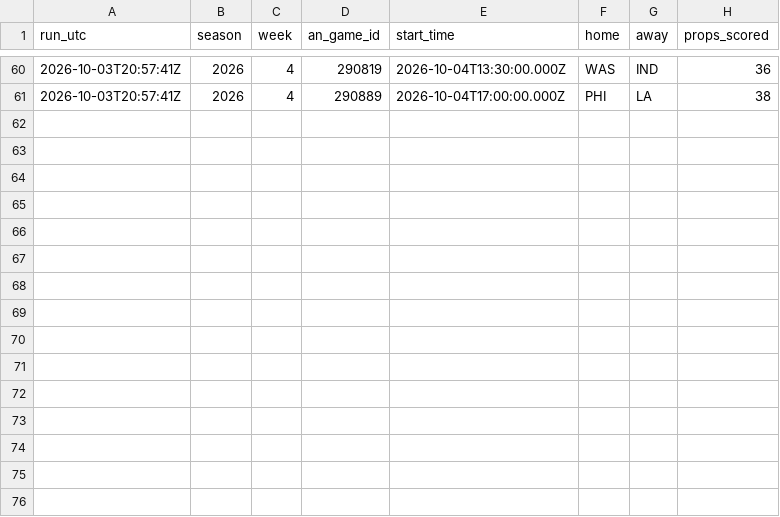
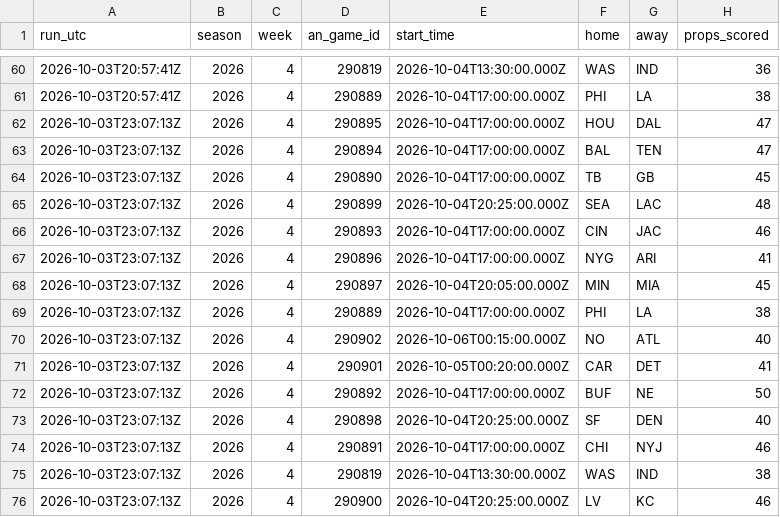
Before and after one commit to wbblanck/nfl-betting-model, a CSV file: data/live/s1_runs_2026.csv, drawn as a sheet; only a part is shown, gaps mark what is left out.

```diff
--- a/data/live/s1_runs_2026.csv
+++ b/data/live/s1_runs_2026.csv
@@ -61 +61,16 @@ run_utc,season,week,an_game_id,start_time,home,away,props_scored
 2026-10-03T20:57:41Z,2026,4,290889,2026-10-04T17:00:00.000Z,PHI,LA,38
+2026-10-03T23:07:13Z,2026,4,290895,2026-10-04T17:00:00.000Z,HOU,DAL,47
+2026-10-03T23:07:13Z,2026,4,290894,2026-10-04T17:00:00.000Z,BAL,TEN,47
+2026-10-03T23:07:13Z,2026,4,290890,2026-10-04T17:00:00.000Z,TB,GB,45
+2026-10-03T23:07:13Z,2026,4,290899,2026-10-04T20:25:00.000Z,SEA,LAC,48
+2026-10-03T23:07:13Z,2026,4,290893,2026-10-04T17:00:00.000Z,CIN,JAC,46
+2026-10-03T23:07:13Z,2026,4,290896,2026-10-04T17:00:00.000Z,NYG,ARI,41
+2026-10-03T23:07:13Z,2026,4,290897,2026-10-04T20:05:00.000Z,MIN,MIA,45
+2026-10-03T23:07:13Z,2026,4,290889,2026-10-04T17:00:00.000Z,PHI,LA,38
+2026-10-03T23:07:13Z,2026,4,290902,2026-10-06T00:15:00.000Z,NO,ATL,40
+2026-10-03T23:07:13Z,2026,4,290901,2026-10-05T00:20:00.000Z,CAR,DET,41
+2026-10-03T23:07:13Z,2026,4,290892,2026-10-04T17:00:00.000Z,BUF,NE,50
+2026-10-03T23:07:13Z,2026,4,290898,2026-10-04T20:25:00.000Z,SF,DEN,40
+2026-10-03T23:07:13Z,2026,4,290891,2026-10-04T17:00:00.000Z,CHI,NYJ,46
+2026-10-03T23:07:13Z,2026,4,290819,2026-10-04T13:30:00.000Z,WAS,IND,38
+2026-10-03T23:07:13Z,2026,4,290900,2026-10-04T20:25:00.000Z,LV,KC,46
```
Also changed, not shown: data/live/s1_picks_2026.csv, data/live/s1_record_2026.csv, 4 other files.
